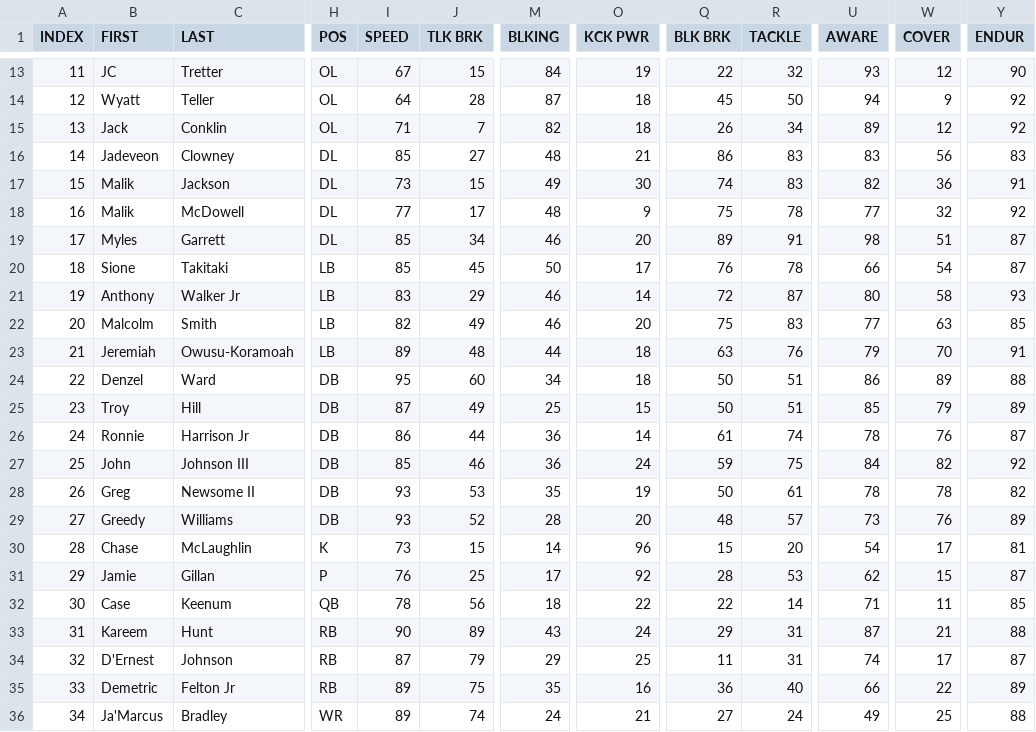
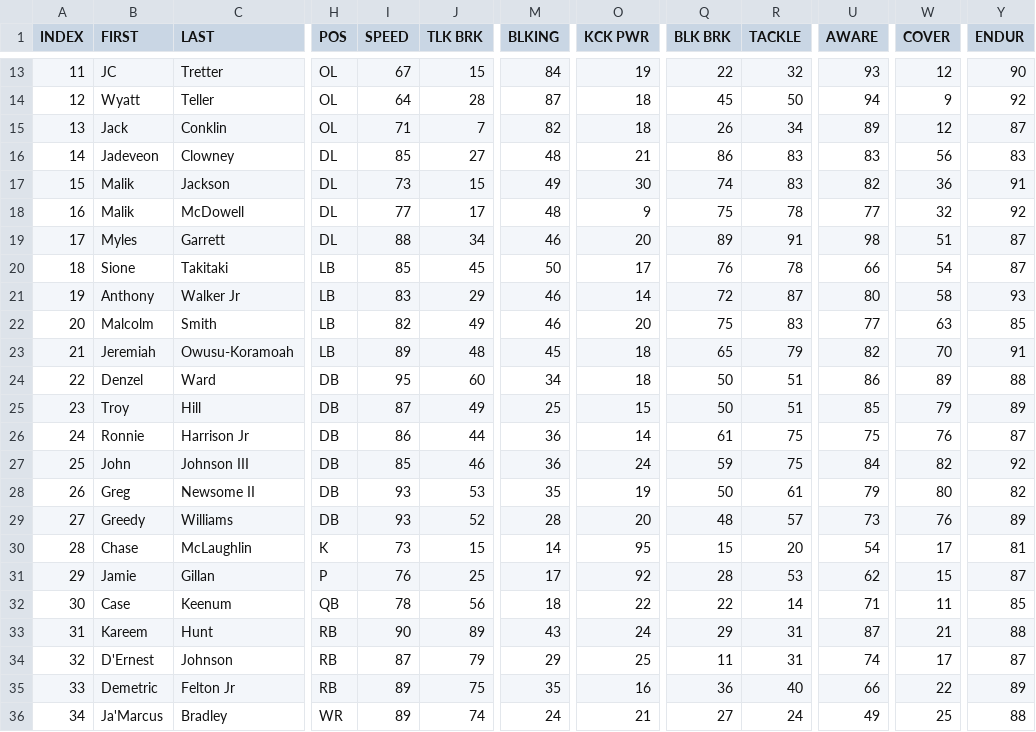
Before and after one commit to vskaush2/AxisFootballMods, a CSV file: Mods/Team Mods/Cleveland Browns/ROSTER.CSV, drawn as a sheet; only a part is shown, gaps mark what is left out; the diff covers the shown part only; the diff names each change by its address in the sheet, - before the commit and + after, or states it on an @@ line.

```diff
--- a/Mods/Team Mods/Cleveland Browns/ROSTER.CSV
+++ b/Mods/Team Mods/Cleveland Browns/ROSTER.CSV
-Y15 (ENDUR): 92
+Y15 (ENDUR): 87
-I19 (SPEED): 85
+I19 (SPEED): 88
-M23 (BLKING): 44
+M23 (BLKING): 45
-Q23 (BLK BRK): 63
+Q23 (BLK BRK): 65
-R23 (TACKLE): 76
+R23 (TACKLE): 79
-U23 (AWARE): 79
+U23 (AWARE): 82
-R26 (TACKLE): 74
+R26 (TACKLE): 75
-U26 (AWARE): 78
+U26 (AWARE): 75
-U28 (AWARE): 78
+U28 (AWARE): 79
-W28 (COVER): 78
+W28 (COVER): 80
-O30 (KCK PWR): 96
+O30 (KCK PWR): 95
```
Also changed, not shown: 2 added rows, 2 removed rows, 55 edited cells and row numbers in column A elsewhere in this file, Mods/Team Mods/Baltimore Ravens/ROSTER.CSV, Mods/Team Mods/Chicago Bears/ROSTER.csv, 30 other files.
